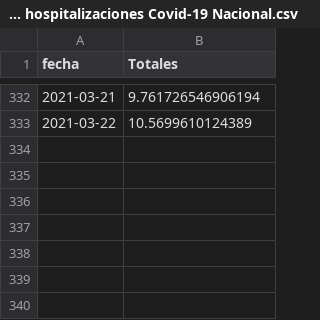
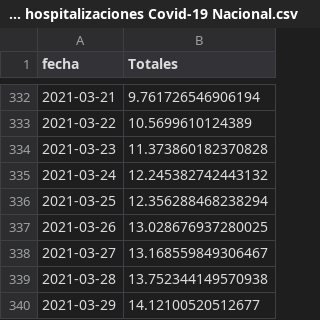
Before and after one commit to datagovuc/ICOVID, a CSV file: dimension4/varhosp/nacional/tasa de variacion semanal hospitalizaciones Covid-19 Nacional.csv, drawn as a sheet; only a part is shown, gaps mark what is left out; the diff names each change by its address in the sheet, - before the commit and + after, or states it on an @@ line.

Commit message:
Update 29/03

```diff
--- a/dimension4/varhosp/nacional/tasa de variacion semanal hospitalizaciones Covid-19 Nacional.csv
+++ b/dimension4/varhosp/nacional/tasa de variacion semanal hospitalizaciones Covid-19 Nacional.csv
+row 334: 2021-03-23 | 11.373860182370828
+row 335: 2021-03-24 | 12.245382742443132
+row 336: 2021-03-25 | 12.356288468238294
+row 337: 2021-03-26 | 13.028676937280025
+row 338: 2021-03-27 | 13.168559849306467
+row 339: 2021-03-28 | 13.752344149570938
+row 340: 2021-03-29 | 14.12100520512677
```
